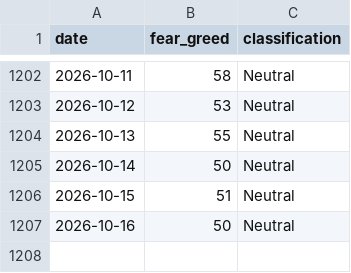
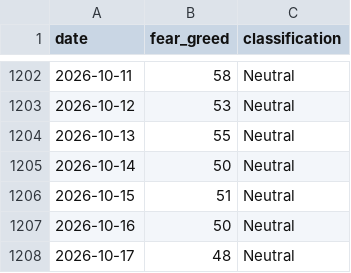
Before and after one commit to BRKME/OracAI, a CSV file: data/external/fear_greed.csv, drawn as a sheet; only a part is shown, gaps mark what is left out.

```diff
--- a/data/external/fear_greed.csv
+++ b/data/external/fear_greed.csv
@@ -1207 +1207,2 @@ date,fear_greed,classification
 2026-10-16,50,Neutral
+2026-10-17,48,Neutral
```
Also changed, not shown: data/external/btc_ohlcv.csv, data/external/eth_ohlcv.csv, 3 other files.
